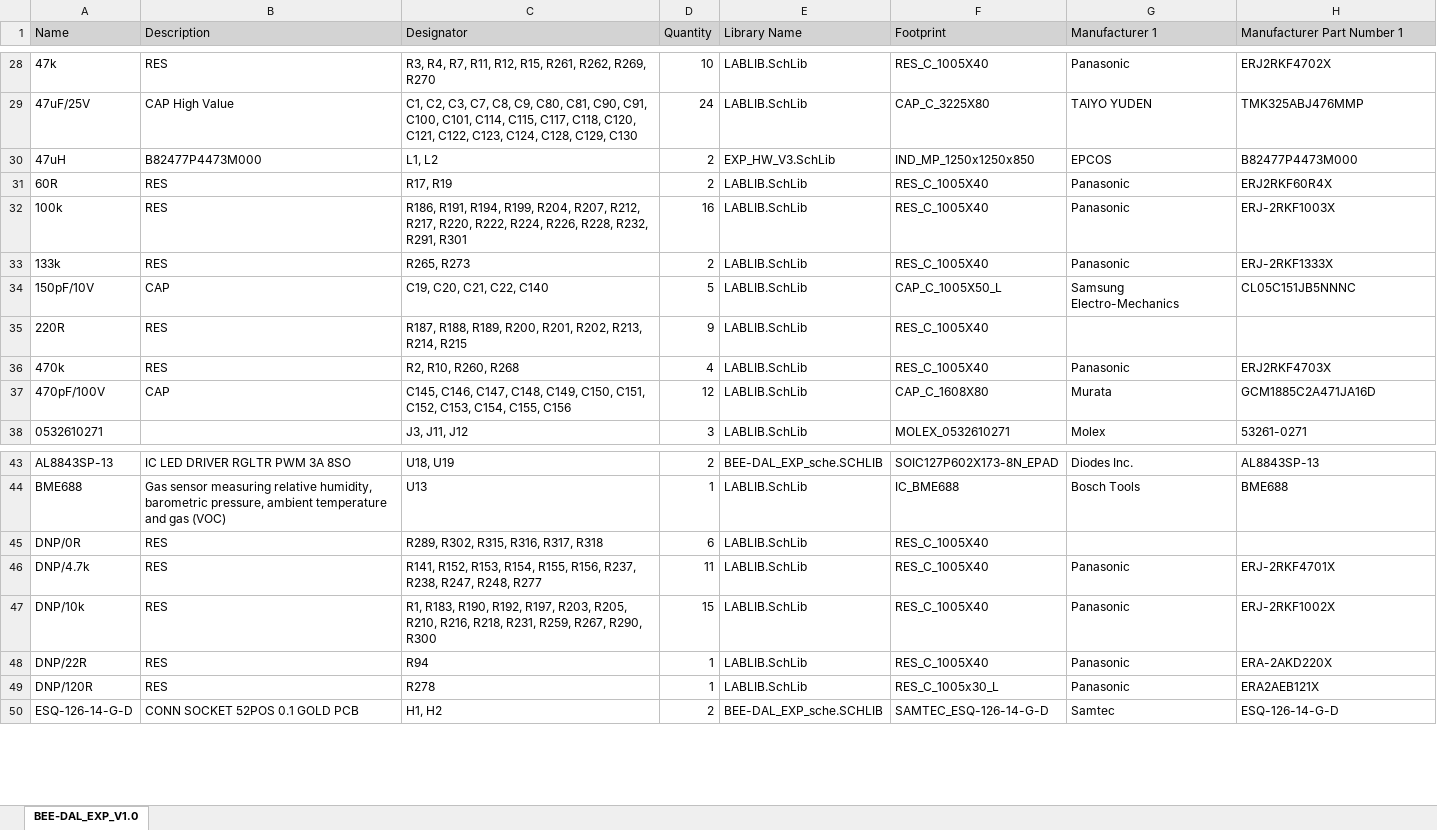
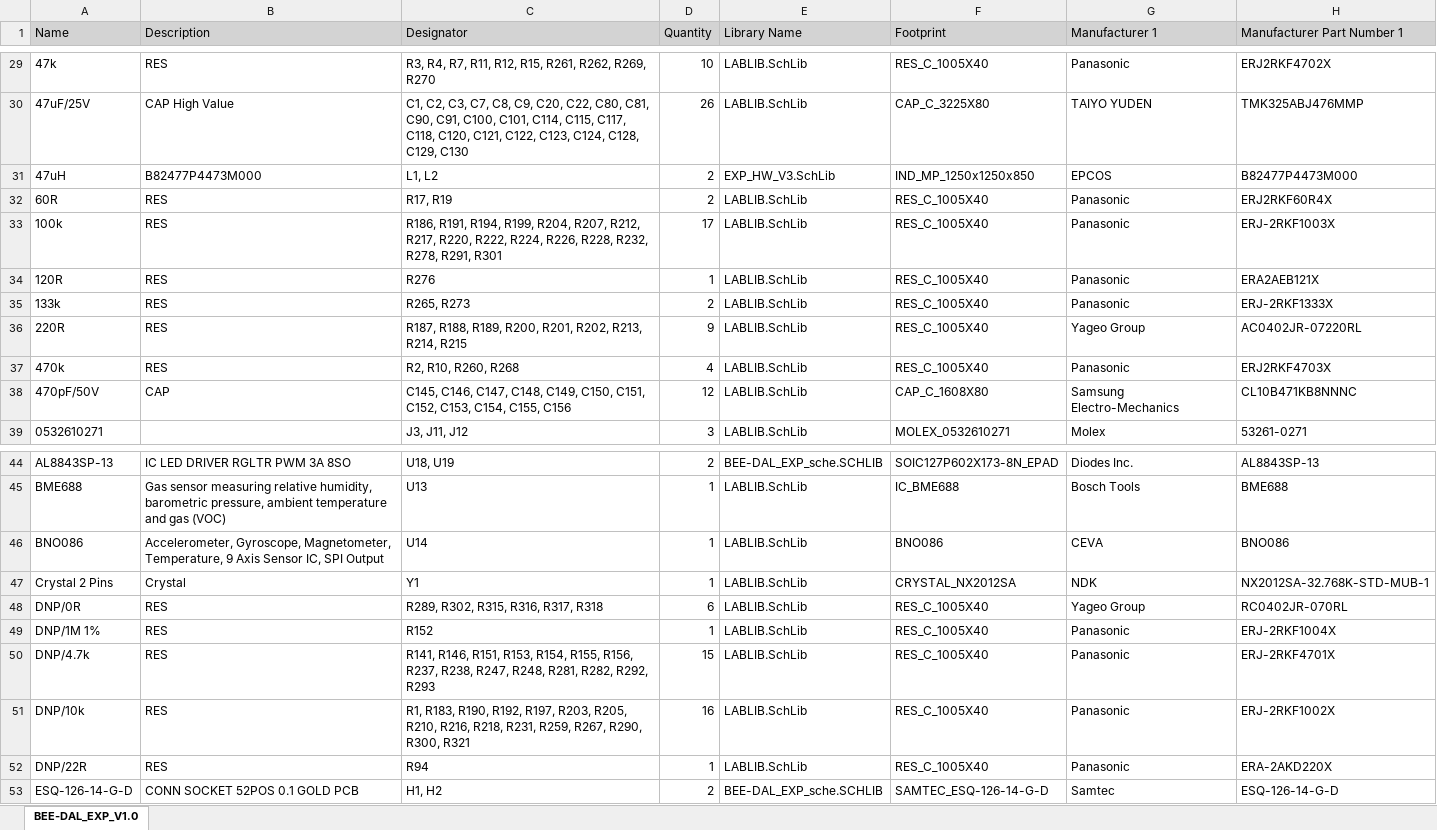
Before and after one commit to baobuibk/SpaceLiin_BEE-DAL_EXP_V1.0_HW, an Excel workbook: 03_BOM/BEE-DAL_EXP_V1.0.xlsx, sheet BEE-DAL_EXP_V1.0, drawn as a sheet; only a part is shown, gaps mark what is left out; values as stored, in another font and other column widths than the file's, no borders; removed rows and columns are numbered as before the commit, all else as after; the diff covers the shown part only; the diff names each change by its address in the sheet, - before the commit and + after, or states it on an @@ line.

```diff
--- a/03_BOM/BEE-DAL_EXP_V1.0.xlsx (sheet BEE-DAL_EXP_V1.0)
+++ b/03_BOM/BEE-DAL_EXP_V1.0.xlsx (sheet BEE-DAL_EXP_V1.0)
-C30 (Designator): …C8, C9, C80, C81,…
+C30 (Designator): …C8, C9, C20, C22, C80, C81,…
-D30 (Quantity): 24
+D30 (Quantity): 26
-C33 (Designator): …R228, R232, R291, R301
+C33 (Designator): …R228, R232, R278, R291, R301
-D33 (Quantity): 16
+D33 (Quantity): 17
+row 34: 120R | RES | R276 | 1 | LABLIB.SchLib | RES_C_1005X40 | Panasonic | ERA2AEB121X
-row 34: 150pF/10V | CAP | C19, C20, C21, C22, C140 | 5 | LABLIB.SchLib | CAP_C_1005X50_L | Samsung Electro-Mechanics | CL05C151JB5NNNC
-G36 (Manufacturer 1): (empty)
+G36 (Manufacturer 1): Yageo Group
-H36 (Manufacturer Part Number 1): (empty)
+H36 (Manufacturer Part Number 1): AC0402JR-07220RL
-A38 (Name): 470pF/100V
+A38 (Name): 470pF/50V
-G38 (Manufacturer 1): Murata
+G38 (Manufacturer 1): Samsung Electro-Mechanics
-H38 (Manufacturer Part Number 1): GCM1885C2A471JA16D
+H38 (Manufacturer Part Number 1): CL10B471KB8NNNC
+row 46: BNO086 | Accelerometer, Gyroscope, Magnetometer, Temperature, 9 Axis Sensor IC, SPI Output | U14 | 1 | LABLIB.SchLib | BNO086 | CEVA | BNO086
+row 47: Crystal 2 Pins | Crystal | Y1 | 1 | LABLIB.SchLib | CRYSTAL_NX2012SA | NDK | NX2012SA-32.768K-STD-MUB-1
-G48 (Manufacturer 1): (empty)
+G48 (Manufacturer 1): Yageo Group
-H48 (Manufacturer Part Number 1): (empty)
+H48 (Manufacturer Part Number 1): RC0402JR-070RL
+row 49: DNP/1M 1% | RES | R152 | 1 | LABLIB.SchLib | RES_C_1005X40 | Panasonic | ERJ-2RKF1004X
-C50 (Designator): R141, R152, R153, R154, R155, R156, R237, R238, R247, R248, R277
+C50 (Designator): R141, R146, R151, R153, R154, R155, R156, R237, R238, R247, R248, R281, R282, R292, R293
-D50 (Quantity): 11
+D50 (Quantity): 15
-C51 (Designator): …R267, R290, R300
+C51 (Designator): …R267, R290, R300, R321
-D51 (Quantity): 15
+D51 (Quantity): 16
-row 49: DNP/120R | RES | R278 | 1 | LABLIB.SchLib | RES_C_1005x30_L | Panasonic | ERA2AEB121X
```
Also changed, not shown: 5 added rows, 3 removed rows and 30 edited cells elsewhere in this sheet, 8 other files.
